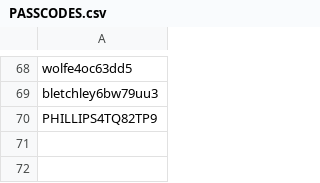
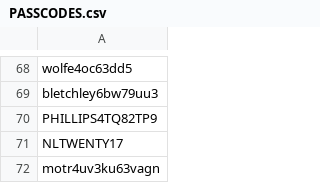
Before and after one commit to szhigunov/ingress-passcodes, a CSV file: passcodes/PASSCODES.csv, drawn as a sheet; only a part is shown, gaps mark what is left out; the diff names each change by its address in the sheet, - before the commit and + after, or states it on an @@ line.

Commit message:
Update PASSCODES.csv

```diff
--- a/passcodes/PASSCODES.csv
+++ b/passcodes/PASSCODES.csv
+row 71: NLTWENTY17
+row 72: motr4uv3ku63vagn
```
